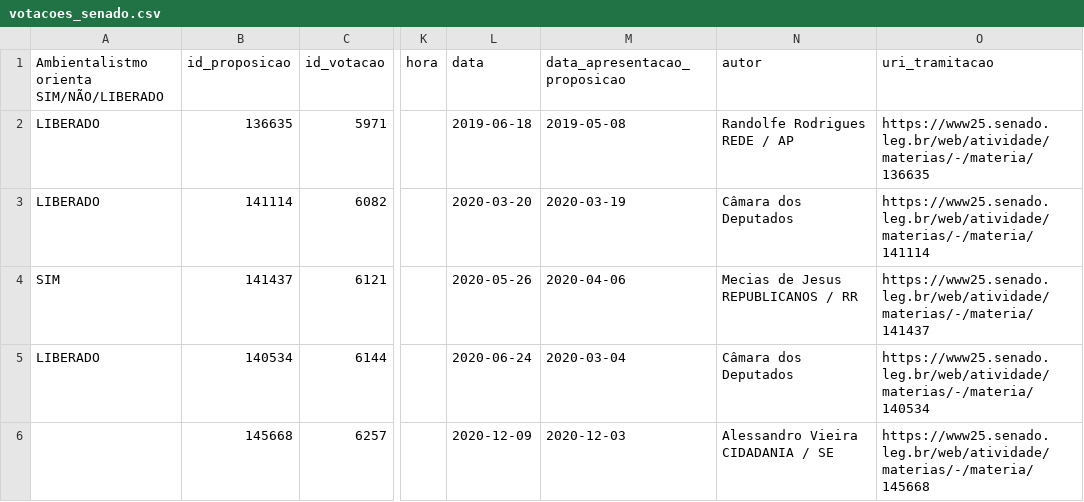
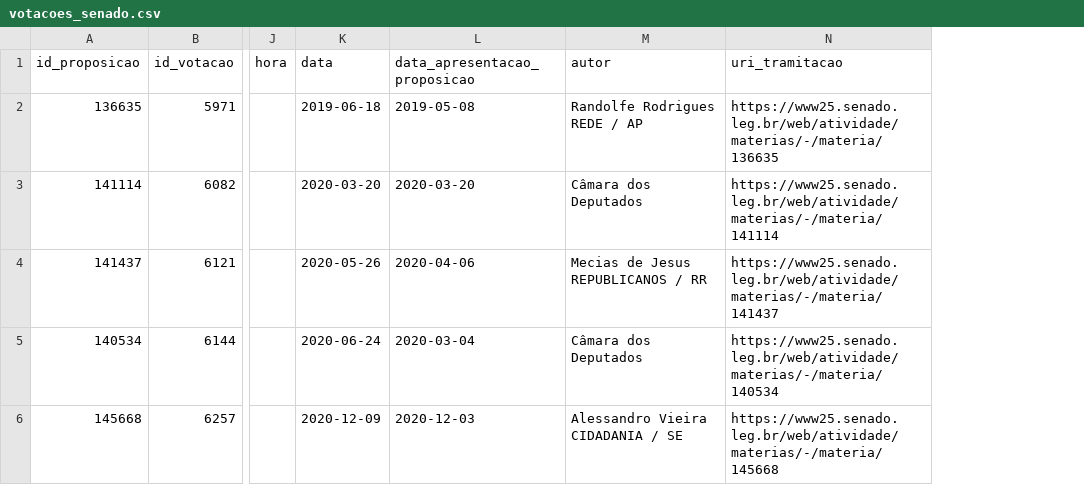
Before and after one commit to parlametria/relatorio-bianuario-ma, a CSV file: data/inputs/1-create-pre-input/votacoes/votacoes_senado.csv, drawn as a sheet; only a part is shown, gaps mark what is left out; removed rows and columns are numbered as before the commit, all else as after; the diff covers the shown part only; the diff names each change by its address in the sheet, - before the commit and + after, or states it on an @@ line.

```diff
--- a/data/inputs/1-create-pre-input/votacoes/votacoes_senado.csv
+++ b/data/inputs/1-create-pre-input/votacoes/votacoes_senado.csv
-column A, rows 1-5: Ambientalistmo orienta SIM/NÃO/LIBERADO | LIBERADO | LIBERADO | SIM | LIBERADO
-L3 (data_apresentacao_proposicao): 2020-03-19
+L3 (data_apresentacao_proposicao): 2020-03-20
```
Also changed, not shown: 1 removed row and 1 edited cell elsewhere in this file, 4 other files.
